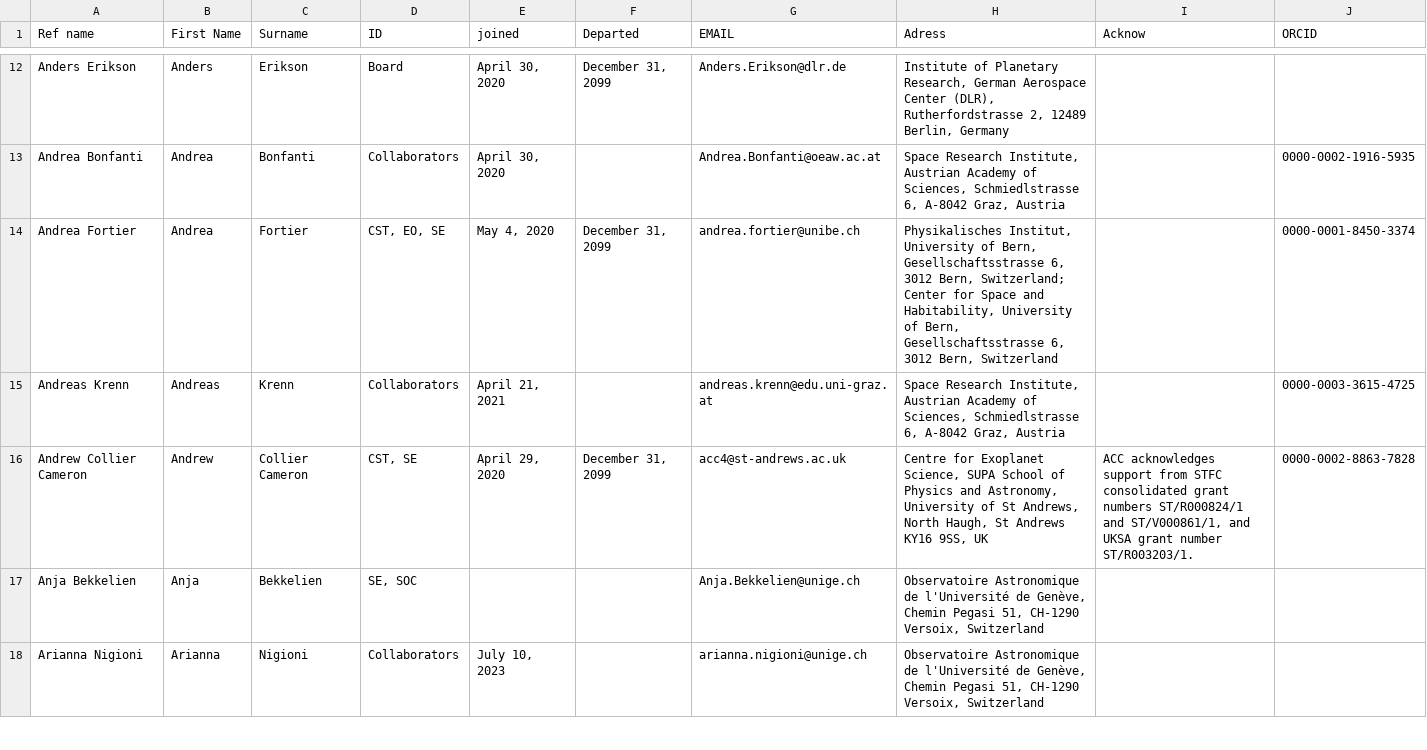
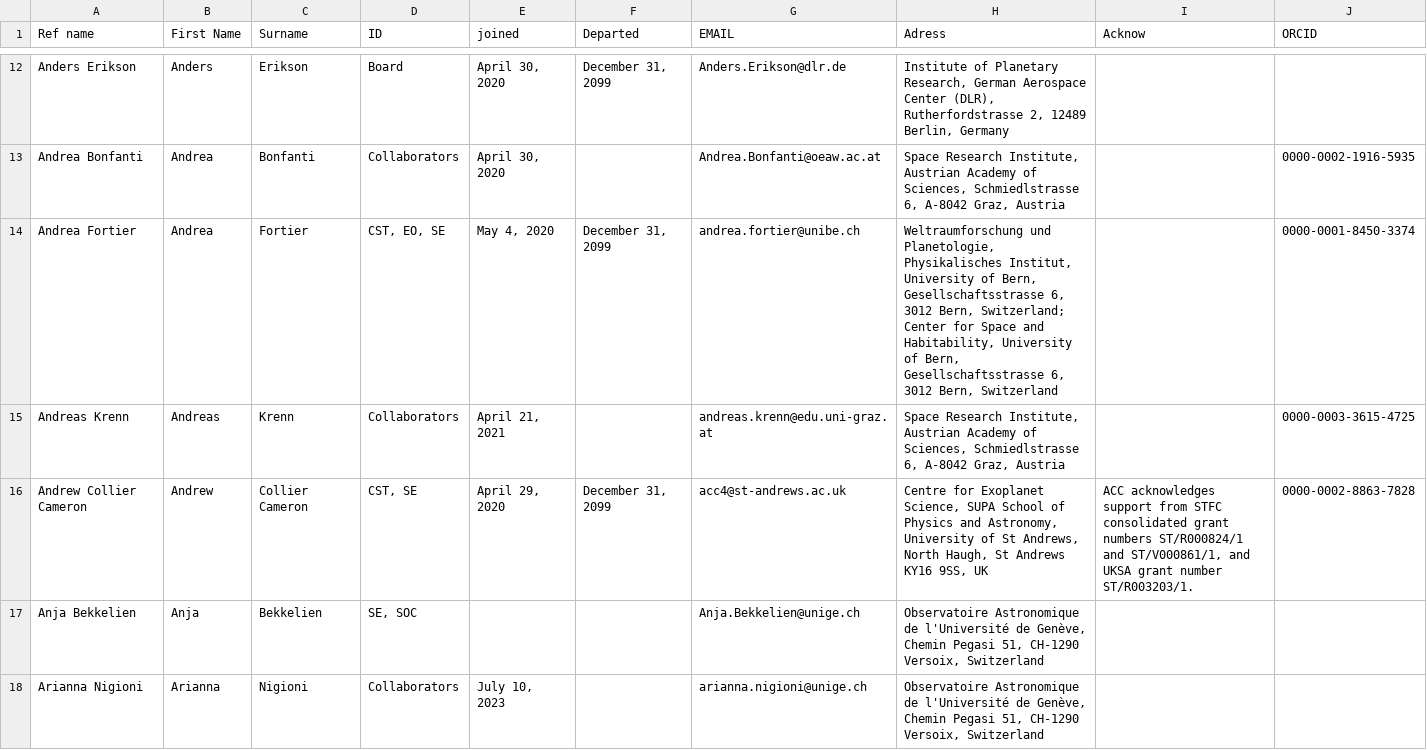
Before and after one commit to adleleu/author_list, a CSV file: CHEOPS_Science_Team.csv, drawn as a sheet; only a part is shown, gaps mark what is left out; the diff covers the shown part only.

Commit message:
add Weltraumforschung und Planetologie ube affili.

```diff
--- a/CHEOPS_Science_Team.csv
+++ b/CHEOPS_Science_Team.csv
@@ -13,3 +13,3 @@ Anders Erikson,Anders,Erikson,Board,"April 30, 2020","December 31, 2099",Anders.
 Andrea Bonfanti,Andrea,Bonfanti,Collaborators,"April 30, 2020",,Andrea.Bonfanti@oeaw.ac.at,"Space Research Institute, Austrian Academy of Sciences, Schmiedlstrasse 6, A-8042 Graz, Austria",,0000-0002-1916-5935
-Andrea Fortier,Andrea,Fortier,"CST, EO, SE","May 4, 2020","December 31, 2099",andrea.fortier@unibe.ch,"Physikalisches Institut, University of Bern, Gesellschaftsstrasse 6, 3012 Bern, Switzerland; Center for Space and Habitability, University of Bern, Gesellschaftsstrasse 6, 3012 Bern, Switzerland",,0000-0001-8450-3374
+Andrea Fortier,Andrea,Fortier,"CST, EO, SE","May 4, 2020","December 31, 2099",andrea.fortier@unibe.ch,"Weltraumforschung und Planetologie, Physikalisches Institut, University of Bern, Gesellschaftsstrasse 6, 3012 Bern, Switzerland; Center for Space and Habitability, University of Bern, Gesellschaftsstrasse 6, 3012 Bern, Switzerland",,0000-0001-8450-3374
 Andreas Krenn,Andreas,Krenn,Collaborators,"April 21, 2021",,andreas.krenn@edu.uni-graz.at,"Space Research Institute, Austrian Academy of Sciences, Schmiedlstrasse 6, A-8042 Graz, Austria",,0000-0003-3615-4725
```
Also changed, not shown: 1 added row and 12 edited cells elsewhere in this file.
